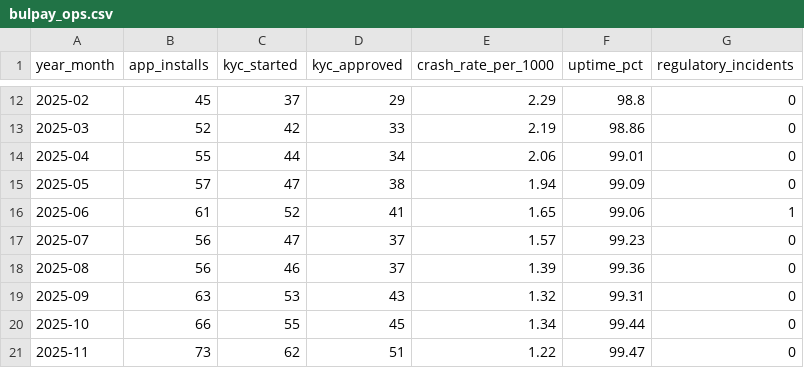
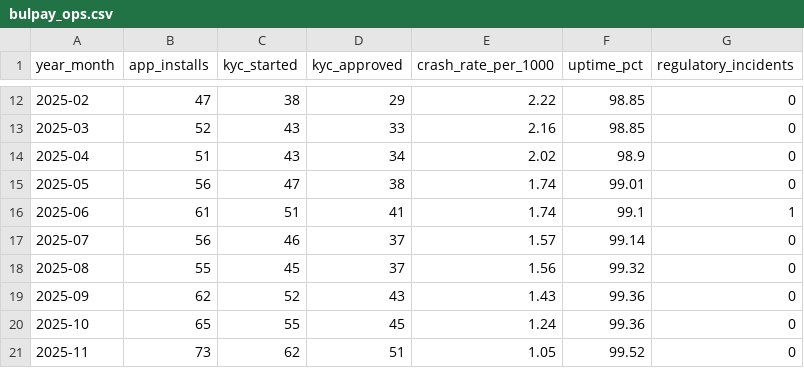
Before and after one commit to BorisTsvetanov1/BulPay, a CSV file: 05_Success_Metrics_Dashboard/bulpay_ops.csv, drawn as a sheet; only a part is shown, gaps mark what is left out; the diff covers the shown part only.

```diff
--- a/05_Success_Metrics_Dashboard/bulpay_ops.csv
+++ b/05_Success_Metrics_Dashboard/bulpay_ops.csv
@@ -12,10 +12,10 @@ year_month,app_installs,kyc_started,kyc_approved,crash_rate_per_1000,uptime_pct,
-2025-02,45,37,29,2.29,98.8,0
-2025-03,52,42,33,2.19,98.86,0
-2025-04,55,44,34,2.06,99.01,0
-2025-05,57,47,38,1.94,99.09,0
-2025-06,61,52,41,1.65,99.06,1
-2025-07,56,47,37,1.57,99.23,0
-2025-08,56,46,37,1.39,99.36,0
-2025-09,63,53,43,1.32,99.31,0
-2025-10,66,55,45,1.34,99.44,0
-2025-11,73,62,51,1.22,99.47,0
+2025-02,47,38,29,2.22,98.85,0
+2025-03,52,43,33,2.16,98.85,0
+2025-04,51,43,34,2.02,98.9,0
+2025-05,56,47,38,1.74,99.01,0
+2025-06,61,51,41,1.74,99.1,1
+2025-07,56,46,37,1.57,99.14,0
+2025-08,55,45,37,1.56,99.32,0
+2025-09,62,52,43,1.43,99.36,0
+2025-10,65,55,45,1.24,99.36,0
+2025-11,73,62,51,1.05,99.52,0
```
Also changed, not shown: 41 edited cells elsewhere in this file, 05_Success_Metrics_Dashboard/bulpay_balances.csv, 3 other files.
